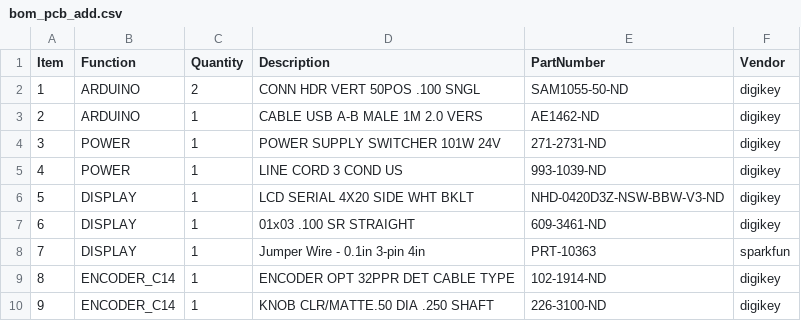
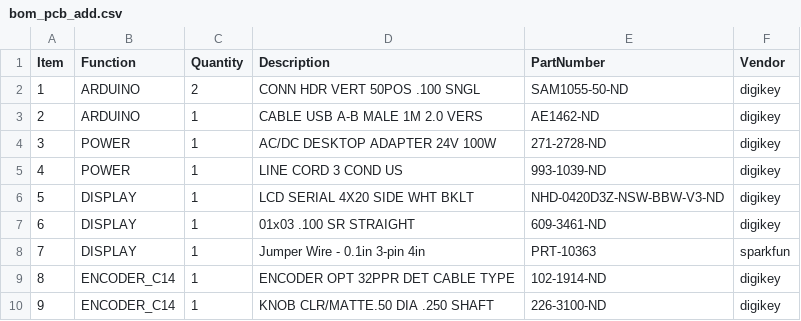
Before and after one commit to JaneliaSciComp/power_switch_controller, a CSV file: pcb/bom/bom_pcb_add.csv, drawn as a sheet; only a part is shown.

```diff
--- a/pcb/bom/bom_pcb_add.csv
+++ b/pcb/bom/bom_pcb_add.csv
@@ -3,3 +3,3 @@ Item,Function,Quantity,Description,PartNumber,Vendor
 2,ARDUINO,1,CABLE USB A-B MALE 1M 2.0 VERS,AE1462-ND,digikey
-3,POWER,1,POWER SUPPLY SWITCHER 101W 24V,271-2731-ND,digikey
+3,POWER,1,AC/DC DESKTOP ADAPTER 24V 100W,271-2728-ND,digikey
 4,POWER,1,LINE CORD 3 COND US,993-1039-ND,digikey
```
Also changed, not shown: pcb/bom/bom_pcb.csv, pcb/bom/digikey_order_pcb.csv, 25 other files.
